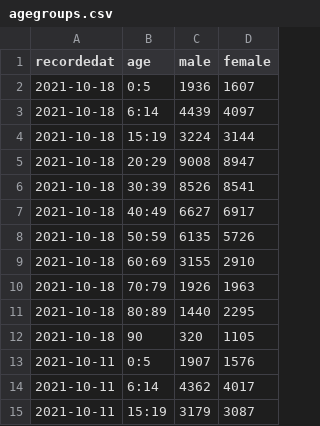
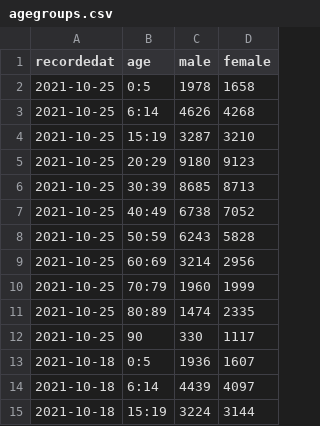
Before and after one commit to oem/Hamburg.jl, a CSV file: src/covid-19/agegroups.csv, drawn as a sheet; only a part is shown; the shorter side is filled out with more unchanged rows.

```diff
--- a/src/covid-19/agegroups.csv
+++ b/src/covid-19/agegroups.csv
@@ -1,2 +1,13 @@
 recordedat,age,male,female
+2021-10-25,0:5,1978,1658
+2021-10-25,6:14,4626,4268
+2021-10-25,15:19,3287,3210
+2021-10-25,20:29,9180,9123
+2021-10-25,30:39,8685,8713
+2021-10-25,40:49,6738,7052
+2021-10-25,50:59,6243,5828
+2021-10-25,60:69,3214,2956
+2021-10-25,70:79,1960,1999
+2021-10-25,80:89,1474,2335
+2021-10-25,90,330,1117
 2021-10-18,0:5,1936,1607
```
Also changed, not shown: src/covid-19/boroughs.csv, src/covid-19/infected.csv, 1 other file.
